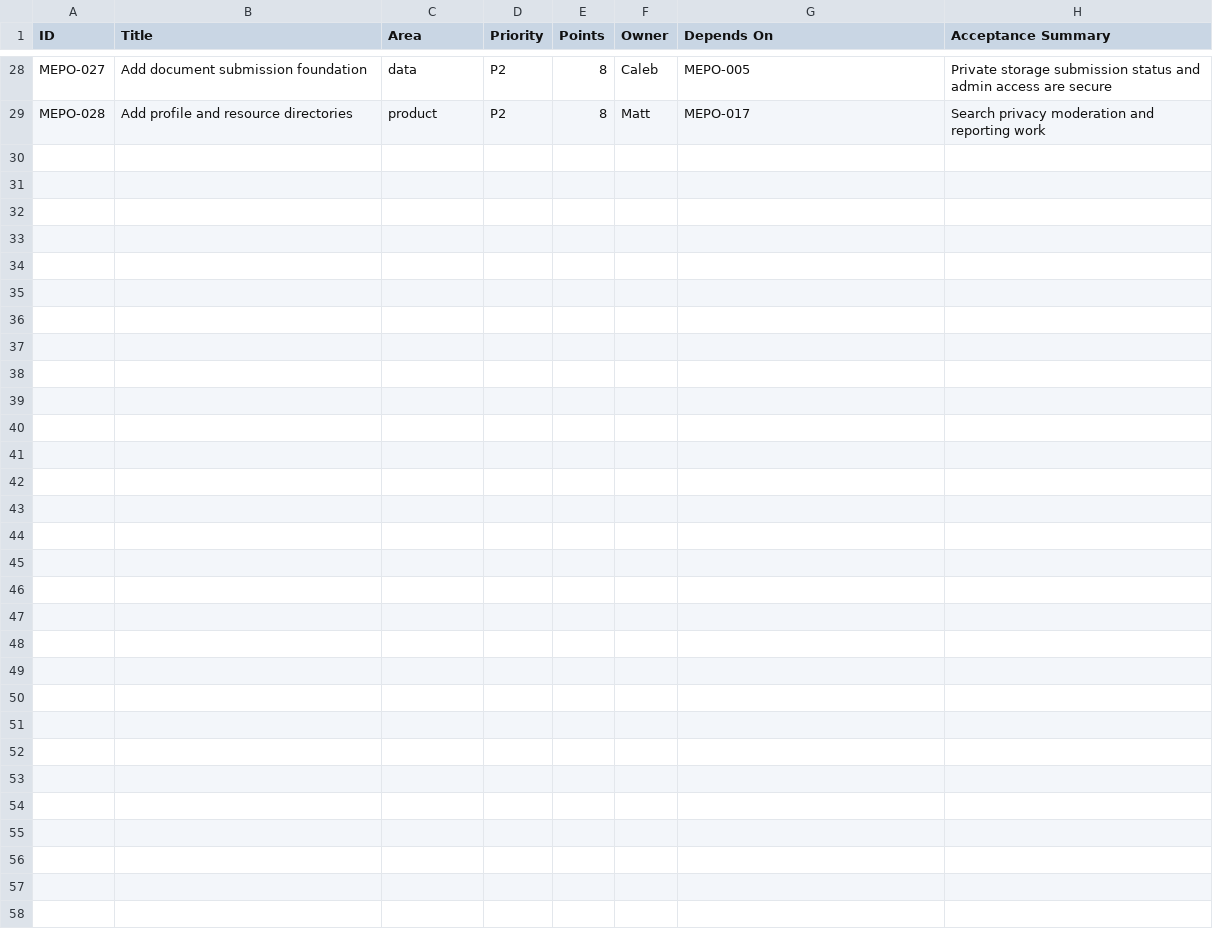
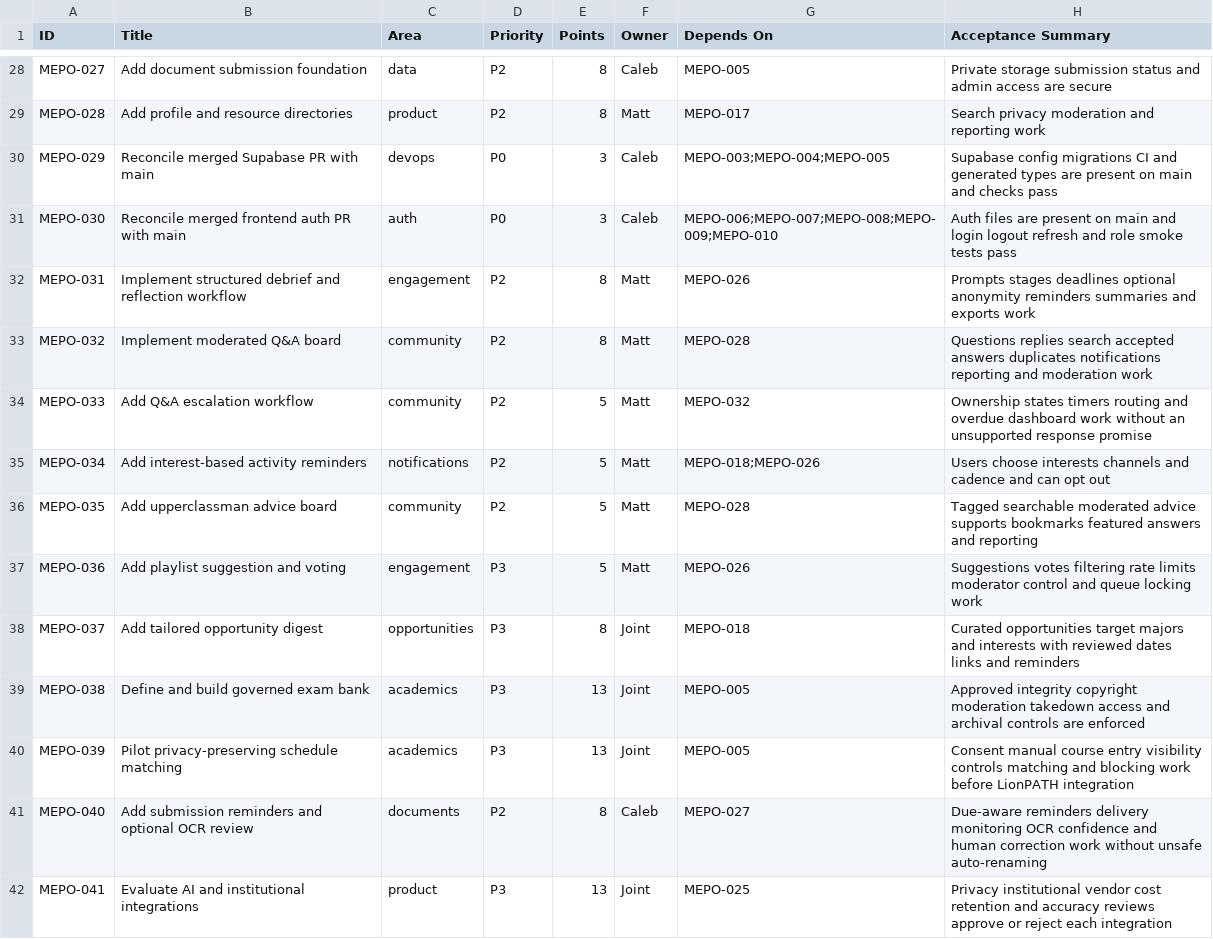
Before and after one commit to mattothomas/mepo, a CSV file: docs/BACKLOG.csv, drawn as a sheet; only a part is shown, gaps mark what is left out.

```diff
--- a/docs/BACKLOG.csv
+++ b/docs/BACKLOG.csv
@@ -29 +29,14 @@ MEPO-027,Add document submission foundation,data,P2,8,Caleb,MEPO-005,Private sto
 MEPO-028,Add profile and resource directories,product,P2,8,Matt,MEPO-017,Search privacy moderation and reporting work
+MEPO-029,Reconcile merged Supabase PR with main,devops,P0,3,Caleb,MEPO-003;MEPO-004;MEPO-005,Supabase config migrations CI and generated types are present on main and checks pass
+MEPO-030,Reconcile merged frontend auth PR with main,auth,P0,3,Caleb,MEPO-006;MEPO-007;MEPO-008;MEPO-009;MEPO-010,Auth files are present on main and login logout refresh and role smoke tests pass
+MEPO-031,Implement structured debrief and reflection workflow,engagement,P2,8,Matt,MEPO-026,Prompts stages deadlines optional anonymity reminders summaries and exports work
+MEPO-032,Implement moderated Q&A board,community,P2,8,Matt,MEPO-028,Questions replies search accepted answers duplicates notifications reporting and moderation work
+MEPO-033,Add Q&A escalation workflow,community,P2,5,Matt,MEPO-032,Ownership states timers routing and overdue dashboard work without an unsupported response promise
+MEPO-034,Add interest-based activity reminders,notifications,P2,5,Matt,MEPO-018;MEPO-026,Users choose interests channels and cadence and can opt out
+MEPO-035,Add upperclassman advice board,community,P2,5,Matt,MEPO-028,Tagged searchable moderated advice supports bookmarks featured answers and reporting
+MEPO-036,Add playlist suggestion and voting,engagement,P3,5,Matt,MEPO-026,Suggestions votes filtering rate limits moderator control and queue locking work
+MEPO-037,Add tailored opportunity digest,opportunities,P3,8,Joint,MEPO-018,Curated opportunities target majors and interests with reviewed dates links and reminders
+MEPO-038,Define and build governed exam bank,academics,P3,13,Joint,MEPO-005,Approved integrity copyright moderation takedown access and archival controls are enforced
+MEPO-039,Pilot privacy-preserving schedule matching,academics,P3,13,Joint,MEPO-005,Consent manual course entry visibility controls matching and blocking work before LionPATH integration
+MEPO-040,Add submission reminders and optional OCR review,documents,P2,8,Caleb,MEPO-027,Due-aware reminders delivery monitoring OCR confidence and human correction work without unsafe auto-renaming
+MEPO-041,Evaluate AI and institutional integrations,product,P3,13,Joint,MEPO-025,Privacy institutional vendor cost retention and accuracy reviews approve or reject each integration
```
Also changed, not shown: 2 other files.
